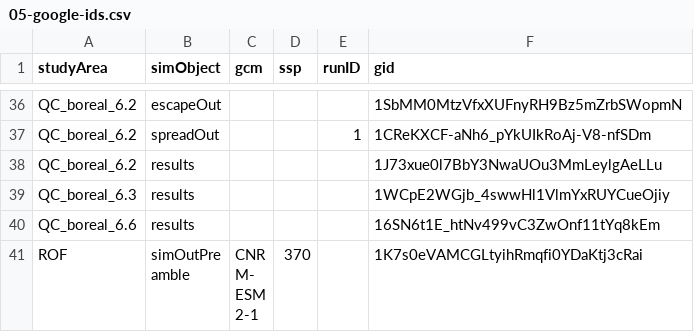
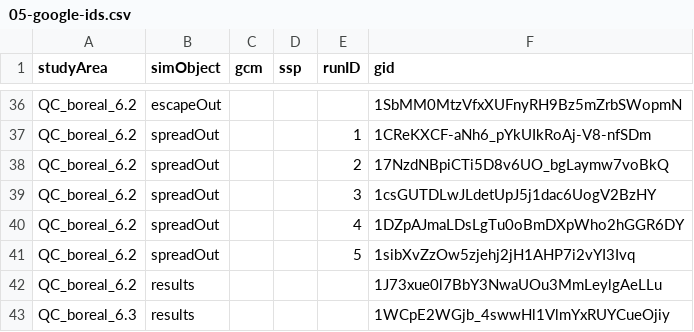
Before and after one commit to FOR-CAST/Ontario_AOU_ROF, a CSV file: 05-google-ids.csv, drawn as a sheet; only a part is shown, gaps mark what is left out; the shorter side is filled out with more unchanged rows; the diff names each change by its address in the sheet, - before the commit and + after, or states it on an @@ line.

Commit message:
gid updates

```diff
--- a/05-google-ids.csv
+++ b/05-google-ids.csv
+row 38: QC_boreal_6.2 | spreadOut |  |  | 2 | 17NzdNBpiCTi5D8v6UO_bgLaymw7voBkQ
+row 39: QC_boreal_6.2 | spreadOut |  |  | 3 | 1csGUTDLwJLdetUpJ5j1dac6UogV2BzHY
+row 40: QC_boreal_6.2 | spreadOut |  |  | 4 | 1DZpAJmaLDsLgTu0oBmDXpWho2hGGR6DY
+row 41: QC_boreal_6.2 | spreadOut |  |  | 5 | 1sibXvZzOw5zjehj2jH1AHP7i2vYI3Ivq
```
